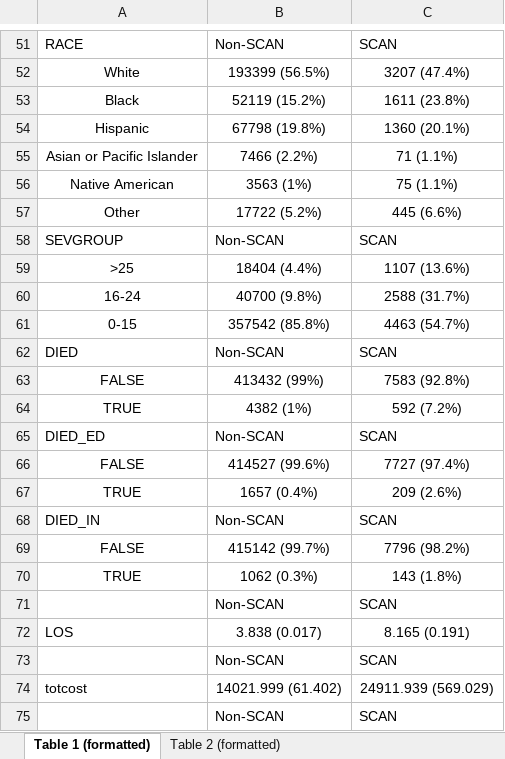
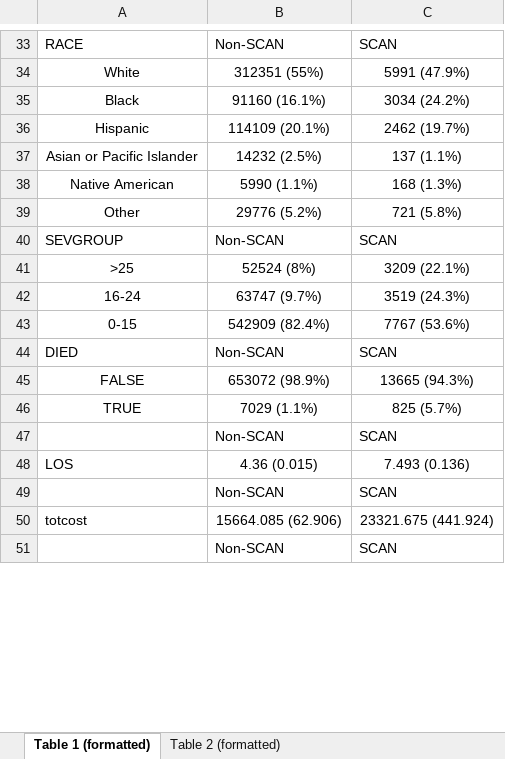
Before and after one commit to Yvonne0413/KIDS, an Excel workbook: Results.xlsx, sheet Table 1 (formatted), drawn as a sheet; only a part is shown, gaps mark what is left out; values as stored, in another font and other column widths than the file's, no borders; removed rows and columns are numbered as before the commit, all else as after; the diff covers the shown part only; the diff names each change by its address in the sheet, - before the commit and + after, or states it on an @@ line.

```diff
--- a/Results.xlsx (sheet Table 1 (formatted))
+++ b/Results.xlsx (sheet Table 1 (formatted))
-B34: 193399 (56.5%)
+B34: 312351 (55%)
-C34: 3207 (47.4%)
+C34: 5991 (47.9%)
-B35: 52119 (15.2%)
+B35: 91160 (16.1%)
-C35: 1611 (23.8%)
+C35: 3034 (24.2%)
-B36: 67798 (19.8%)
+B36: 114109 (20.1%)
-C36: 1360 (20.1%)
+C36: 2462 (19.7%)
-B37: 7466 (2.2%)
+B37: 14232 (2.5%)
-C37: 71 (1.1%)
+C37: 137 (1.1%)
-B38: 3563 (1%)
+B38: 5990 (1.1%)
-C38: 75 (1.1%)
+C38: 168 (1.3%)
-B39: 17722 (5.2%)
+B39: 29776 (5.2%)
-C39: 445 (6.6%)
+C39: 721 (5.8%)
-B41: 18404 (4.4%)
+B41: 52524 (8%)
-C41: 1107 (13.6%)
+C41: 3209 (22.1%)
-B42: 40700 (9.8%)
+B42: 63747 (9.7%)
-C42: 2588 (31.7%)
+C42: 3519 (24.3%)
-B43: 357542 (85.8%)
+B43: 542909 (82.4%)
-C43: 4463 (54.7%)
+C43: 7767 (53.6%)
-row 63: FALSE | 413432 (99%) | 7583 (92.8%)
-row 64: TRUE | 4382 (1%) | 592 (7.2%)
-row 65: DIED_ED | Non-SCAN | SCAN
-B45: 414527 (99.6%)
+B45: 653072 (98.9%)
-C45: 7727 (97.4%)
+C45: 13665 (94.3%)
-B46: 1657 (0.4%)
+B46: 7029 (1.1%)
-C46: 209 (2.6%)
+C46: 825 (5.7%)
-row 68: DIED_IN | Non-SCAN | SCAN
-row 69: FALSE | 415142 (99.7%) | 7796 (98.2%)
-row 70: TRUE | 1062 (0.3%) | 143 (1.8%)
-B48: 3.838 (0.017)
+B48: 4.36 (0.015)
-C48: 8.165 (0.191)
+C48: 7.493 (0.136)
-B50: 14021.999 (61.402)
+B50: 15664.085 (62.906)
-C50: 24911.939 (569.029)
+C50: 23321.675 (441.924)
```
Also changed, not shown: 18 removed rows and 56 edited cells elsewhere in this sheet, sheet Table 2 (formatted), 49 other files.
